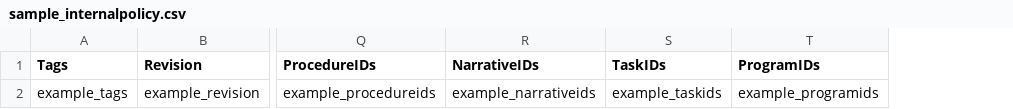
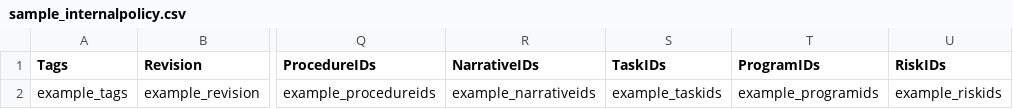
Before and after one commit to theopenlane/core, a CSV file: internal/httpserve/handlers/csv/sample_internalpolicy.csv, drawn as a sheet; only a part is shown, gaps mark what is left out; the diff names each change by its address in the sheet, - before the commit and + after, or states it on an @@ line.

```diff
--- a/internal/httpserve/handlers/csv/sample_internalpolicy.csv
+++ b/internal/httpserve/handlers/csv/sample_internalpolicy.csv
+column U (RiskIDs), row 2: example_riskids
```
Also changed, not shown: internal/httpserve/handlers/csv/sample_risk.csv, 35 other files.
